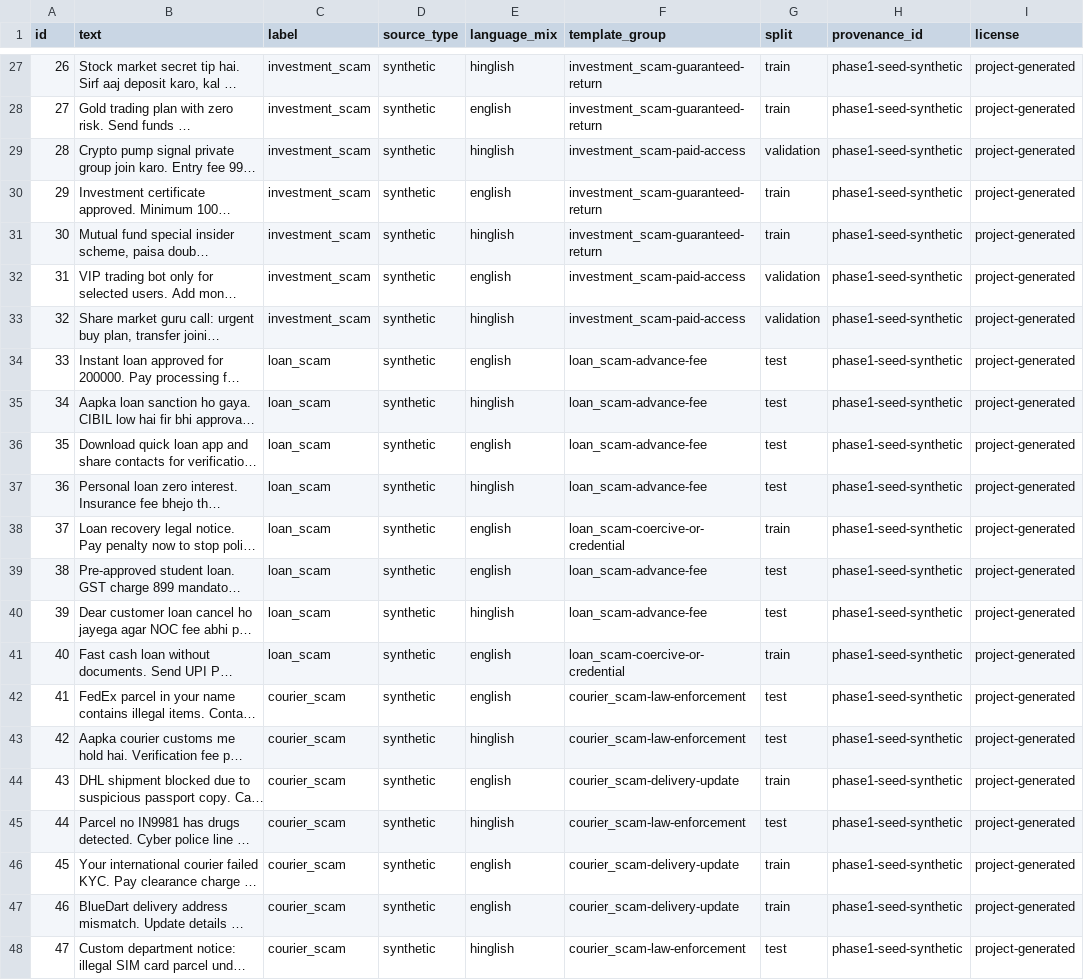
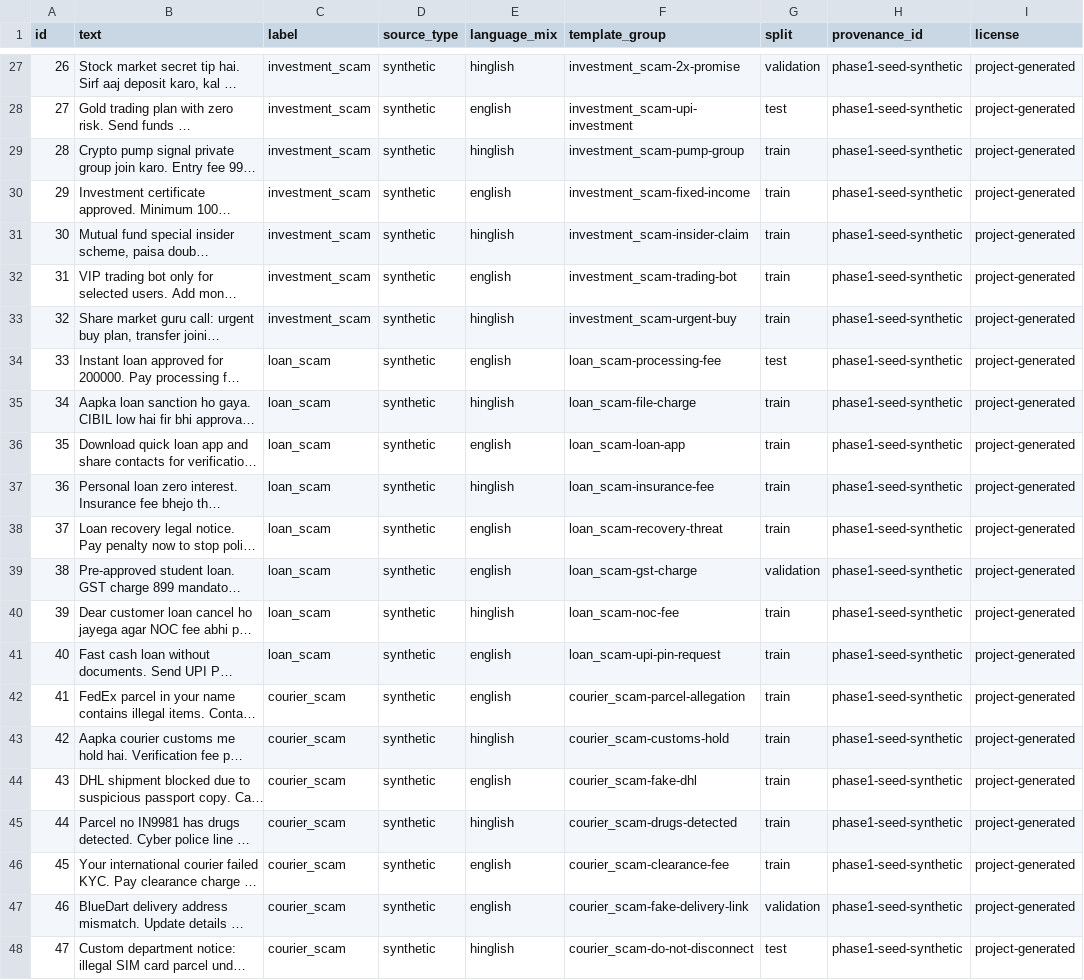
Before and after one commit to GautamBytes/fraudlens-bharat-phase-1, a CSV file: data/samples/phase2_dataset.csv, drawn as a sheet; only a part is shown, gaps mark what is left out; long unchanged cells end in …; the diff covers the shown part only; the diff names each change by its address in the sheet, - before the commit and + after, or states it on an @@ line.

Commit message:
fix: calibrate phase 2 seed splits

```diff
--- a/data/samples/phase2_dataset.csv
+++ b/data/samples/phase2_dataset.csv
-F27 (template_group): investment_scam-guaranteed-return
+F27 (template_group): investment_scam-2x-promise
-G27 (split): train
+G27 (split): validation
-F28 (template_group): investment_scam-guaranteed-return
+F28 (template_group): investment_scam-upi-investment
-G28 (split): train
+G28 (split): test
-F29 (template_group): investment_scam-paid-access
+F29 (template_group): investment_scam-pump-group
-G29 (split): validation
+G29 (split): train
-F30 (template_group): investment_scam-guaranteed-return
+F30 (template_group): investment_scam-fixed-income
-F31 (template_group): investment_scam-guaranteed-return
+F31 (template_group): investment_scam-insider-claim
-F32 (template_group): investment_scam-paid-access
+F32 (template_group): investment_scam-trading-bot
-G32:G33 (split): validation
+G32:G33 (split): train
-F33 (template_group): investment_scam-paid-access
+F33 (template_group): investment_scam-urgent-buy
-F34 (template_group): loan_scam-advance-fee
+F34 (template_group): loan_scam-processing-fee
-F35 (template_group): loan_scam-advance-fee
+F35 (template_group): loan_scam-file-charge
-G35:G37 (split): test
+G35:G37 (split): train
-F36 (template_group): loan_scam-advance-fee
+F36 (template_group): loan_scam-loan-app
-F37 (template_group): loan_scam-advance-fee
+F37 (template_group): loan_scam-insurance-fee
-F38 (template_group): loan_scam-coercive-or-credential
+F38 (template_group): loan_scam-recovery-threat
-F39 (template_group): loan_scam-advance-fee
+F39 (template_group): loan_scam-gst-charge
-G39 (split): test
+G39 (split): validation
-F40 (template_group): loan_scam-advance-fee
+F40 (template_group): loan_scam-noc-fee
-G40 (split): test
+G40 (split): train
-F41 (template_group): loan_scam-coercive-or-credential
+F41 (template_group): loan_scam-upi-pin-request
-F42 (template_group): courier_scam-law-enforcement
+F42 (template_group): courier_scam-parcel-allegation
-G42:G43 (split): test
+G42:G43 (split): train
-F43 (template_group): courier_scam-law-enforcement
+F43 (template_group): courier_scam-customs-hold
-F44 (template_group): courier_scam-delivery-update
+F44 (template_group): courier_scam-fake-dhl
-F45 (template_group): courier_scam-law-enforcement
+F45 (template_group): courier_scam-drugs-detected
-G45 (split): test
+G45 (split): train
-F46 (template_group): courier_scam-delivery-update
+F46 (template_group): courier_scam-clearance-fee
-F47 (template_group): courier_scam-delivery-update
+F47 (template_group): courier_scam-fake-delivery-link
-G47 (split): train
+G47 (split): validation
-F48 (template_group): courier_scam-law-enforcement
+F48 (template_group): courier_scam-do-not-disconnect
```
Also changed, not shown: 58 edited cells elsewhere in this file, 2 other files.
